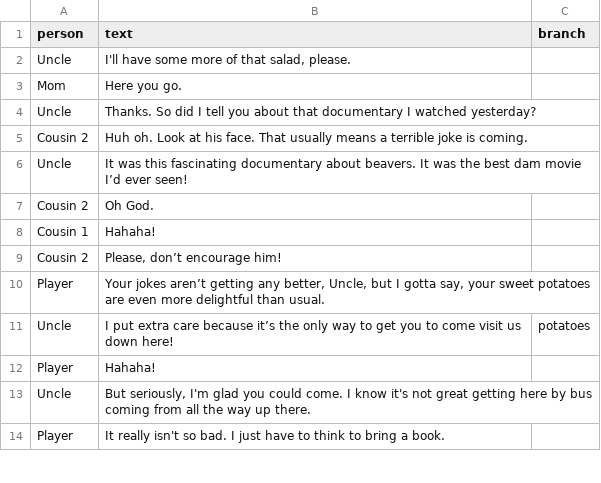
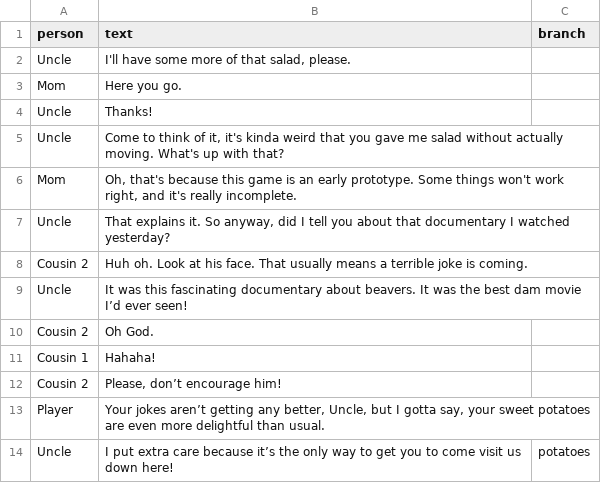
Before and after one commit to etienne/simuncle, a CSV file: src/dialogs/intro.csv, drawn as a sheet; only a part is shown; the shorter side is filled out with more unchanged rows.

Commit message:
Tweak dialogs

```diff
--- a/src/dialogs/intro.csv
+++ b/src/dialogs/intro.csv
@@ -3,3 +3,6 @@ Uncle,"I'll have some more of that salad, please.",
 Mom,Here you go.,
-Uncle,Thanks. So did I tell you about that documentary I watched yesterday?,
+Uncle,Thanks!,
+Uncle,"Come to think of it, it's kinda weird that you gave me salad without actually moving. What's up with that?",
+Mom,"Oh, that's because this game is an early prototype. Some things won't work right, and it's really incomplete.",
+Uncle,"That explains it. So anyway, did I tell you about that documentary I watched yesterday?",
 Cousin 2,Huh oh. Look at his face. That usually means a terrible joke is coming.,
```
Also changed, not shown: src/dialogs/branch_equity.csv, 1 other file.
